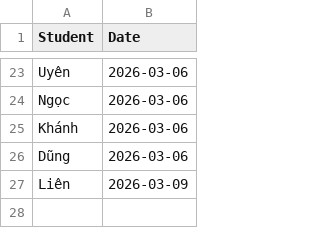
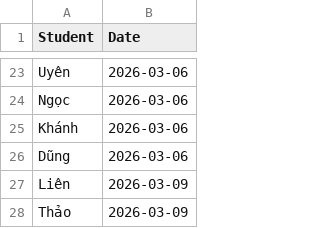
Before and after one commit to minhhiep060196-gif/diemdanhhocsinh, a CSV file: attendance_data.csv, drawn as a sheet; only a part is shown, gaps mark what is left out.

Commit message:
Update attendance_data.csv

```diff
--- a/attendance_data.csv
+++ b/attendance_data.csv
@@ -27 +27,2 @@ Dũng,2026-03-06
 Liên,2026-03-09
+Thảo,2026-03-09
```
